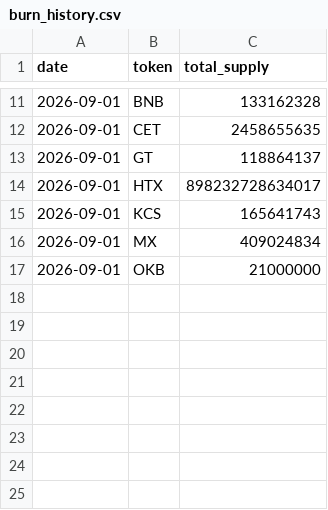
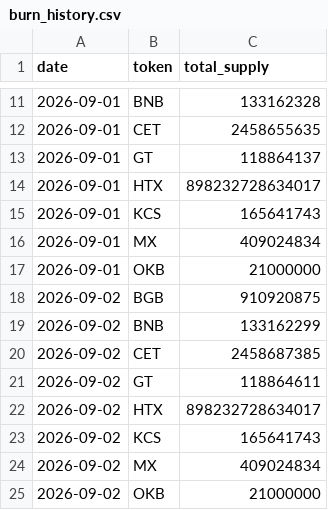
Before and after one commit to phuclt093/mexc-watcher, a CSV file: docs/data/burn_history.csv, drawn as a sheet; only a part is shown, gaps mark what is left out; the diff names each change by its address in the sheet, - before the commit and + after, or states it on an @@ line.

```diff
--- a/docs/data/burn_history.csv
+++ b/docs/data/burn_history.csv
+row 18: 2026-09-02 | BGB | 910920875
+row 19: 2026-09-02 | BNB | 133162299
+row 20: 2026-09-02 | CET | 2458687385
+row 21: 2026-09-02 | GT | 118864611
+row 22: 2026-09-02 | HTX | 898232728634017
+row 23: 2026-09-02 | KCS | 165641743
+row 24: 2026-09-02 | MX | 409024834
+row 25: 2026-09-02 | OKB | 21000000
```
Also changed, not shown: 4 other files.
